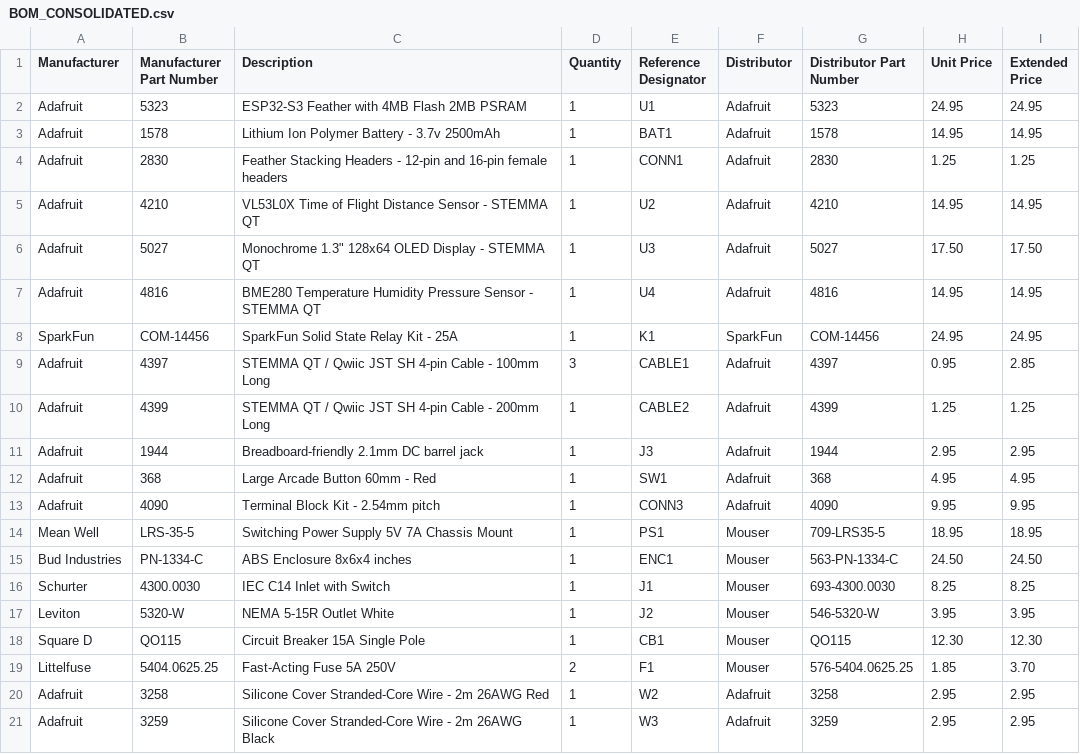
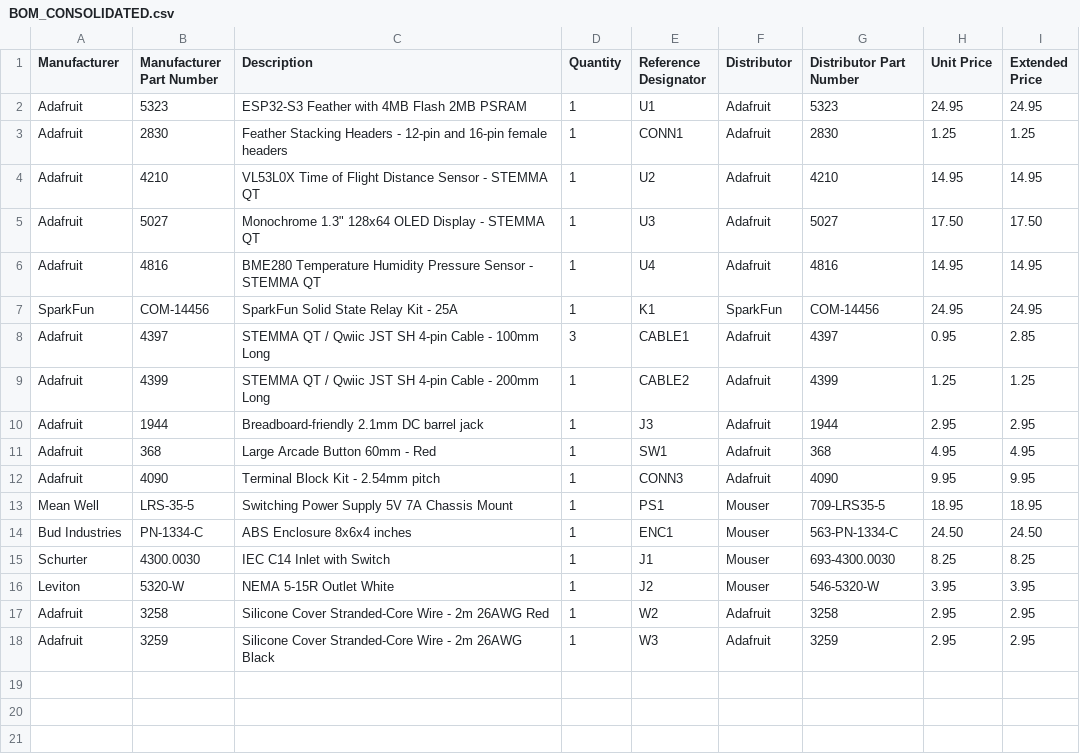
Before and after one commit to bandwith/ShopVacRatTrap, a CSV file: BOM_CONSOLIDATED.csv, drawn as a sheet.

```diff
--- a/BOM_CONSOLIDATED.csv
+++ b/BOM_CONSOLIDATED.csv
@@ -2,3 +2,2 @@ Manufacturer,Manufacturer Part Number,Description,Quantity,Reference Designator,
 Adafruit,5323,ESP32-S3 Feather with 4MB Flash 2MB PSRAM,1,U1,Adafruit,5323,24.95,24.95
-Adafruit,1578,Lithium Ion Polymer Battery - 3.7v 2500mAh,1,BAT1,Adafruit,1578,14.95,14.95
 Adafruit,2830,Feather Stacking Headers - 12-pin and 16-pin female headers,1,CONN1,Adafruit,2830,1.25,1.25
@@ -17,4 +16,2 @@ Schurter,4300.0030,IEC C14 Inlet with Switch,1,J1,Mouser,693-4300.0030,8.25,8.25
 Leviton,5320-W,NEMA 5-15R Outlet White,1,J2,Mouser,546-5320-W,3.95,3.95
-Square D,QO115,Circuit Breaker 15A Single Pole,1,CB1,Mouser,QO115,12.30,12.30
-Littelfuse,5404.0625.25,Fast-Acting Fuse 5A 250V,2,F1,Mouser,576-5404.0625.25,1.85,3.70
 Adafruit,3258,Silicone Cover Stranded-Core Wire - 2m 26AWG Red,1,W2,Adafruit,3258,2.95,2.95
```
Also changed, not shown: purchasing/mouser_upload_consolidated.csv, 35 other files.
